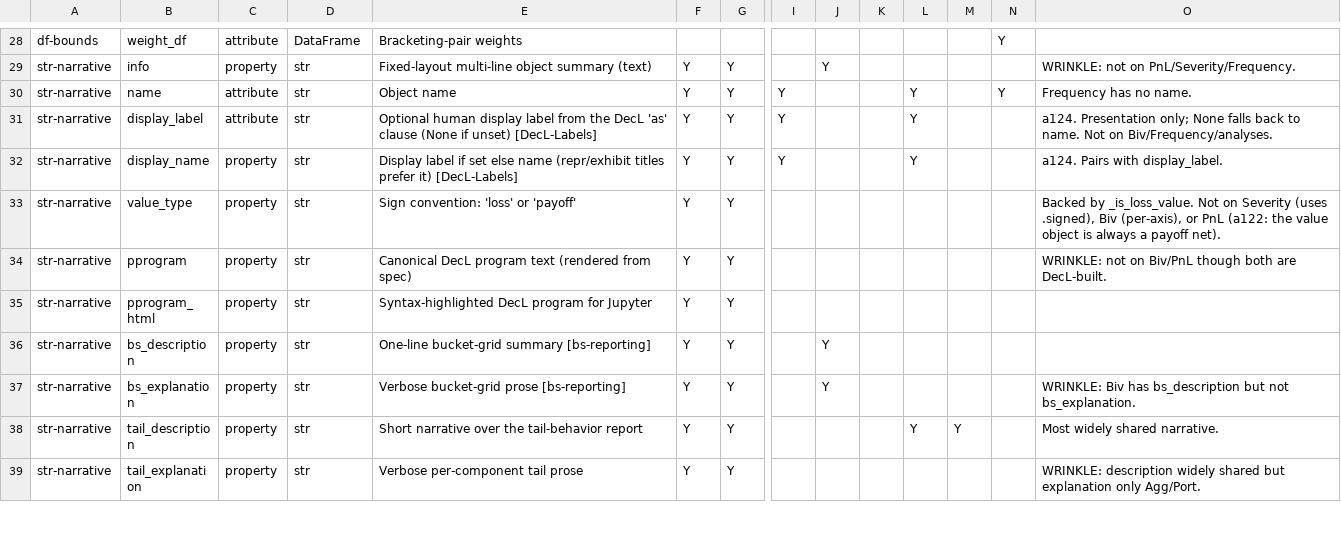
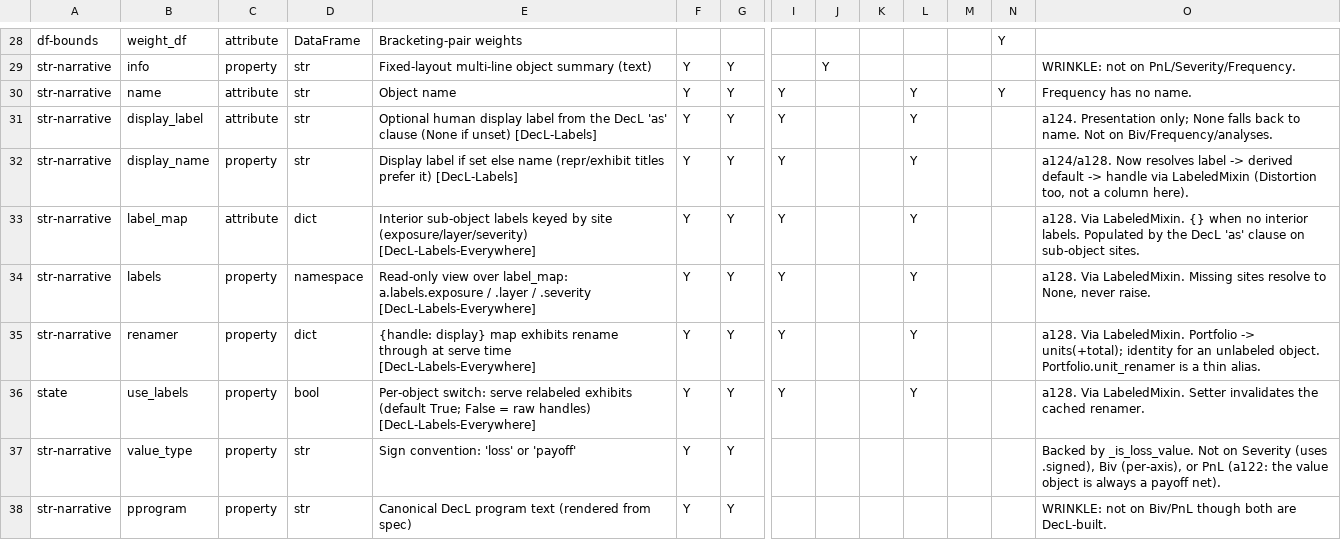
Before and after one commit to mynl/aggregate, a CSV file: dev/FEATURES.csv, drawn as a sheet; only a part is shown, gaps mark what is left out; the shorter side is filled out with more unchanged rows; rows hold the shown columns only; the diff names each change by its address in the sheet, - before the commit and + after, or states it on an @@ line.

Commit message:
[a128] labels! via a mixing, agg A as "nice name w spaces etc." 10 claims ...

```diff
--- a/dev/FEATURES.csv
+++ b/dev/FEATURES.csv
-O32: a124. Pairs with display_label.
+O32: a124/a128. Now resolves label -> derived default -> handle via LabeledMixin (Distortion too, not a column here).
+row 33: str-narrative | label_map | attribute | dict | Interior sub-object labels keyed by site (exposure/layer/severity) [DecL-Labels-Everywhere] | Y | Y | Y |  |  | Y |  |  | a128. Via LabeledMixin. {} when no interior labels. Populated by the DecL 'as' clause on sub-object sites.
+row 34: str-narrative | labels | property | namespace | Read-only view over label_map: a.labels.exposure / .layer / .severity [DecL-Labels-Everywhere] | Y | Y | Y |  |  | Y |  |  | a128. Via LabeledMixin. Missing sites resolve to None, never raise.
+row 35: str-narrative | renamer | property | dict | {handle: display} map exhibits rename through at serve time [DecL-Labels-Everywhere] | Y | Y | Y |  |  | Y |  |  | a128. Via LabeledMixin. Portfolio -> units(+total); identity for an unlabeled object. Portfolio.unit_renamer is a thin alias.
+row 36: state | use_labels | property | bool | Per-object switch: serve relabeled exhibits (default True; False = raw handles) [DecL-Labels-Everywhere] | Y | Y | Y |  |  | Y |  |  | a128. Via LabeledMixin. Setter invalidates the cached renamer.
```
Also changed, not shown: 21 other files.
